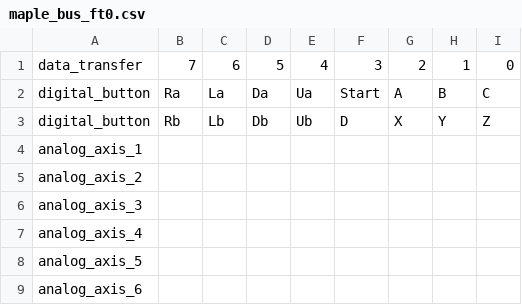
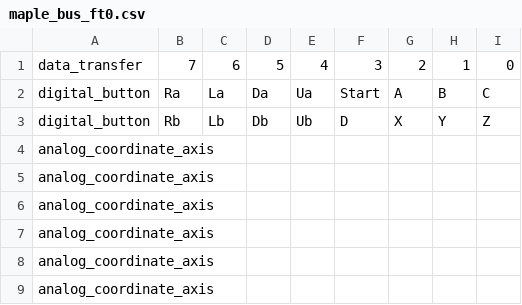
Before and after one commit to buhman/dreamcast, a CSV file: regs/maple_bus_ft0.csv, drawn as a sheet.

```diff
--- a/regs/maple_bus_ft0.csv
+++ b/regs/maple_bus_ft0.csv
@@ -3,7 +3,7 @@
 "digital_button","Rb","Lb","Db","Ub","D","X","Y","Z"
-"analog_axis_1",,,,,,,,
-"analog_axis_2",,,,,,,,
-"analog_axis_3",,,,,,,,
-"analog_axis_4",,,,,,,,
-"analog_axis_5",,,,,,,,
-"analog_axis_6",,,,,,,,
+"analog_coordinate_axis",,,,,,,,
+"analog_coordinate_axis",,,,,,,,
+"analog_coordinate_axis",,,,,,,,
+"analog_coordinate_axis",,,,,,,,
+"analog_coordinate_axis",,,,,,,,
+"analog_coordinate_axis",,,,,,,,
```
Also changed, not shown: regs/maple_bus_ft9.csv, 21 other files.
